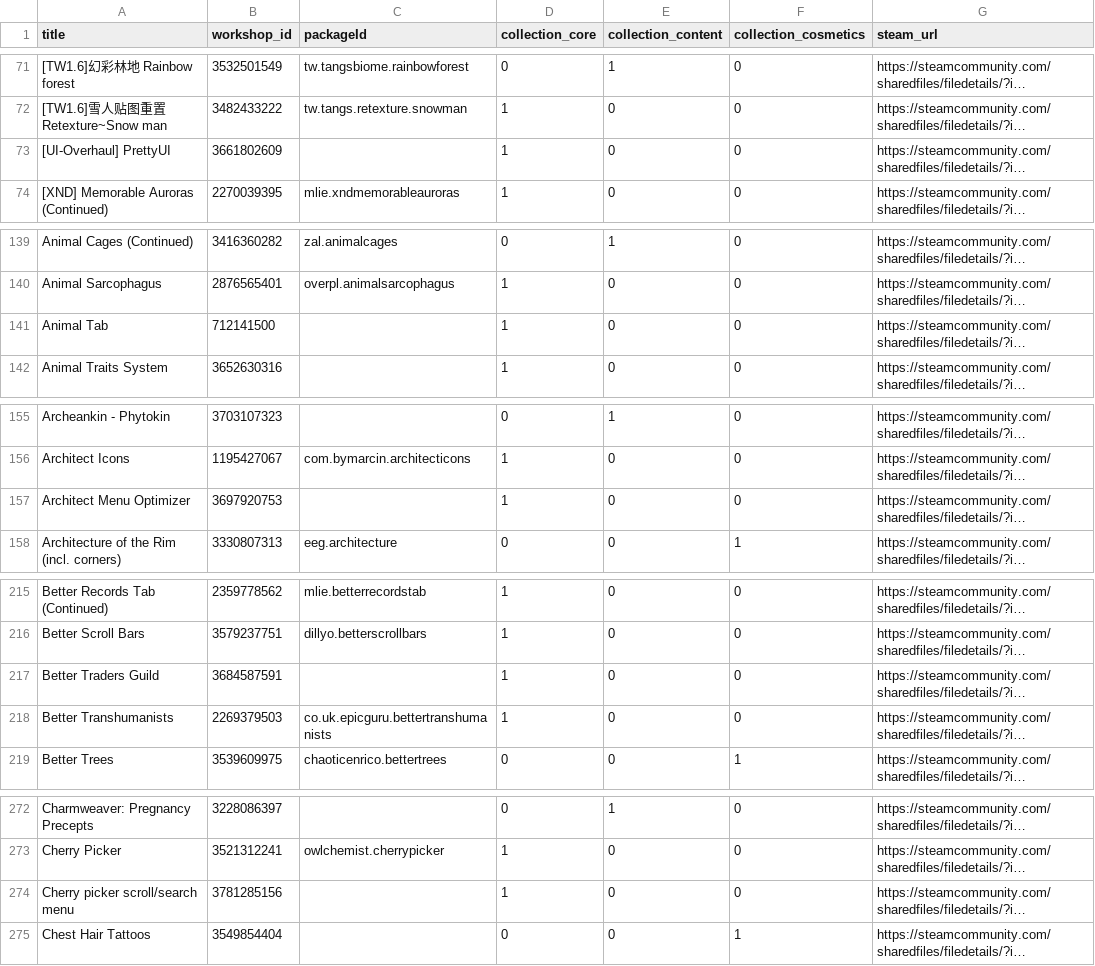
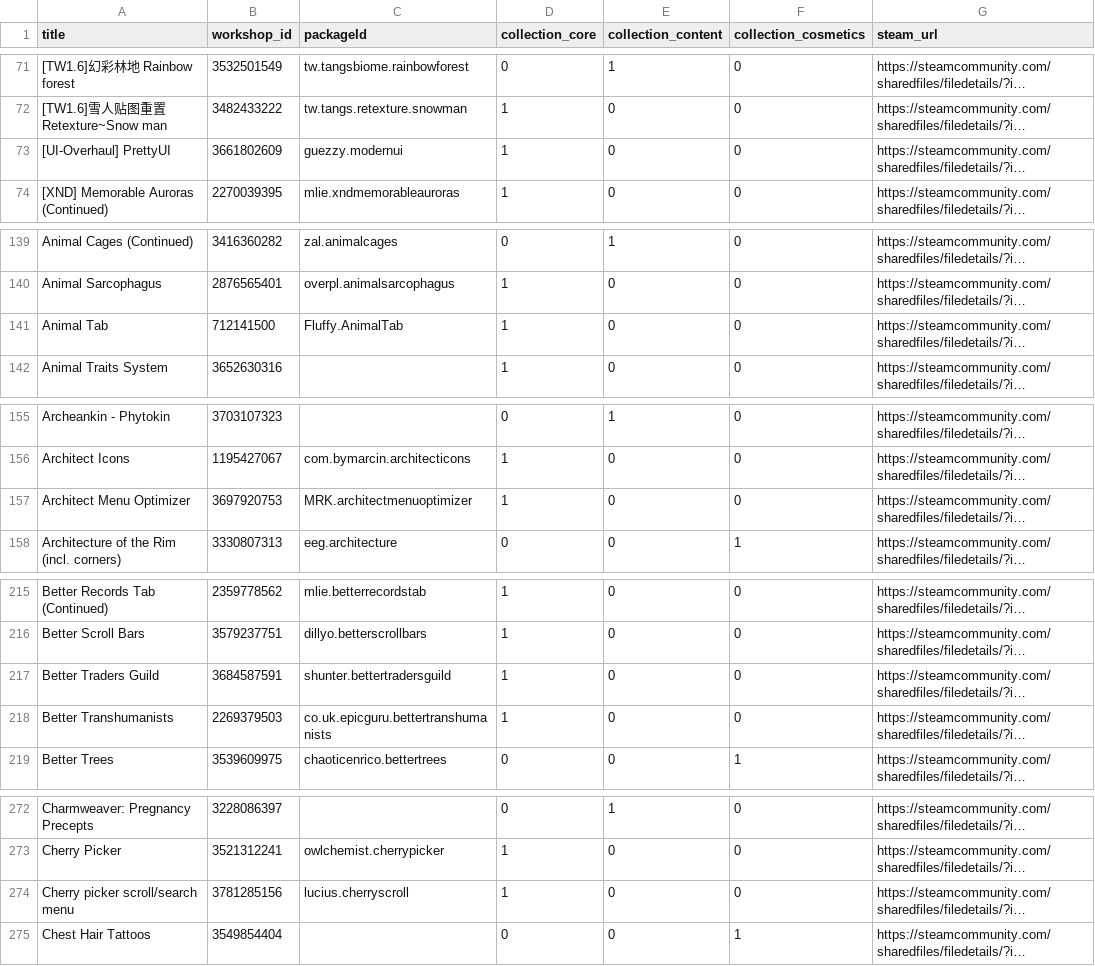
Before and after one commit to Cruesoe/rimworld-progression-catalog, a CSV file: backup/progression_packageids.csv, drawn as a sheet; only a part is shown, gaps mark what is left out; long unchanged cells end in …; the diff covers the shown part only; the diff names each change by its address in the sheet, - before the commit and + after, or states it on an @@ line.

Commit message:
packageId checkpoint: (1048 of 1474)

```diff
--- a/backup/progression_packageids.csv
+++ b/backup/progression_packageids.csv
-C73 (packageId): (empty)
+C73 (packageId): guezzy.modernui
-C141 (packageId): (empty)
+C141 (packageId): Fluffy.AnimalTab
-C157 (packageId): (empty)
+C157 (packageId): MRK.architectmenuoptimizer
-C217 (packageId): (empty)
+C217 (packageId): shunter.bettertradersguild
-C274 (packageId): (empty)
+C274 (packageId): lucius.cherryscroll
```
Also changed, not shown: 28 edited cells elsewhere in this file, 2 other files.
